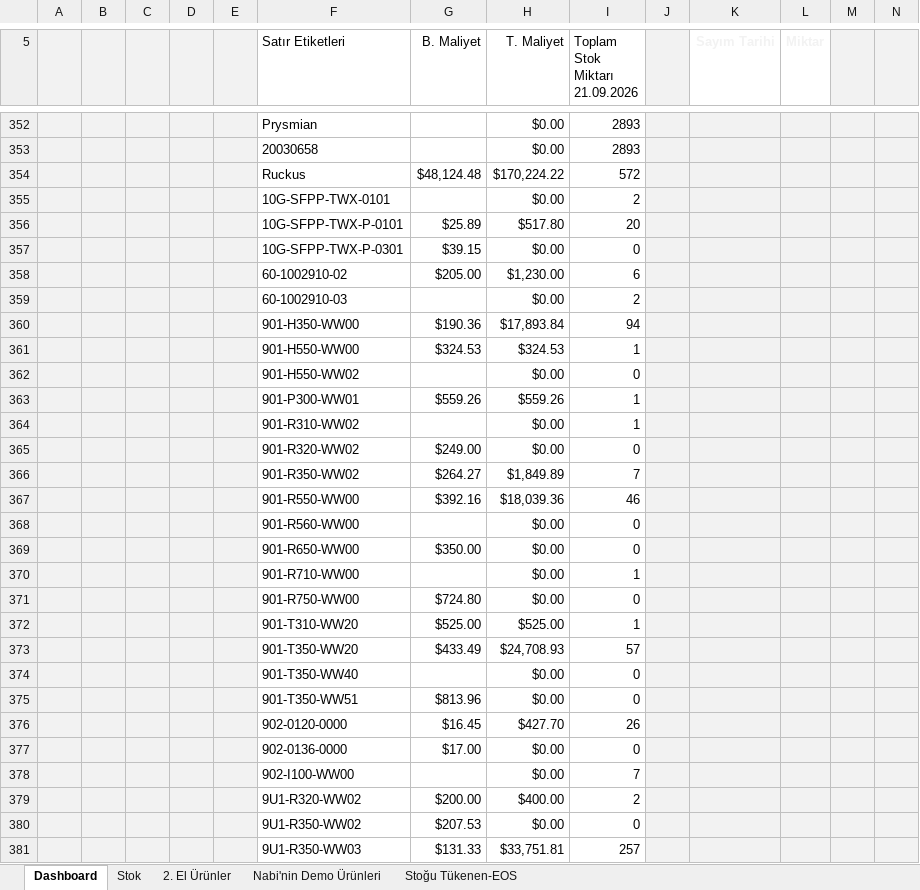
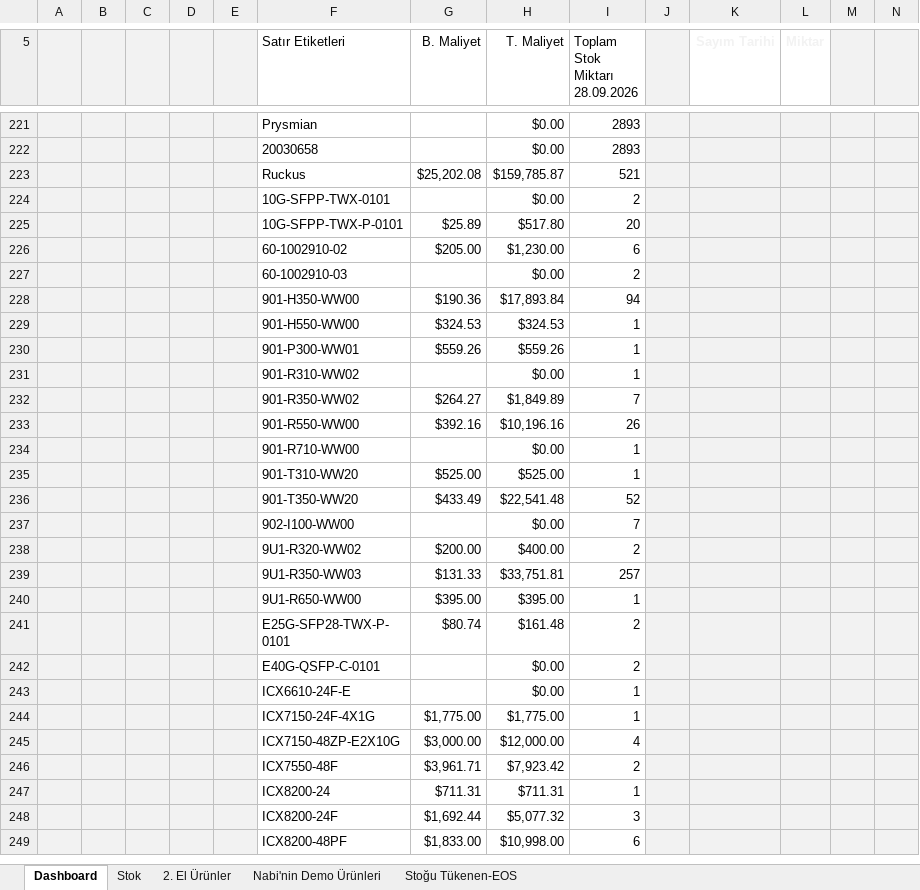
Before and after one commit to emraherbil/F2-Stok, an Excel workbook: Stok Sayım Arşivi-v3.1-Web.xlsm, sheet Dashboard, drawn as a sheet; only a part is shown, gaps mark what is left out; the shorter side is filled out with more unchanged rows; values as stored, in another font and other column widths than the file's, no borders; charts and pictures and table styles not drawn; removed rows and columns are numbered as before the commit, all else as after; rows hold the shown columns only; ↵ is a line break in a cell; the diff covers the shown part only; the diff names each change by its address in the sheet, - before the commit and + after, or states it on an @@ line.

```diff
--- a/Stok Sayım Arşivi-v3.1-Web.xlsm (sheet Dashboard)
+++ b/Stok Sayım Arşivi-v3.1-Web.xlsm (sheet Dashboard)
-I5: Toplam Stok Miktarı ↵ 21.09.2026
+I5: Toplam Stok Miktarı ↵ 28.09.2026
-row 354:  |  |  |  |  | Ruckus | $48,124.48 | $170,224.22 | 572
+row 223:  |  |  |  |  | Ruckus | $25,202.08 | $159,785.87 | 521
-row 357:  |  |  |  |  | 10G-SFPP-TWX-P-0301 | $39.15 | $0.00 | 0
-row 362:  |  |  |  |  | 901-H550-WW02 |  | $0.00 | 0
-row 365:  |  |  |  |  | 901-R320-WW02 | $249.00 | $0.00 | 0
-H233 (T. Maliyet): $18,039.36
+H233 (T. Maliyet): $10,196.16
-I233 (Toplam Stok Miktarı 28.09.2026): 46
+I233 (Toplam Stok Miktarı 28.09.2026): 26
-row 368:  |  |  |  |  | 901-R560-WW00 |  | $0.00 | 0
-row 369:  |  |  |  |  | 901-R650-WW00 | $350.00 | $0.00 | 0
-row 371:  |  |  |  |  | 901-R750-WW00 | $724.80 | $0.00 | 0
-H236 (T. Maliyet): $24,708.93
+H236 (T. Maliyet): $22,541.48
-I236 (Toplam Stok Miktarı 28.09.2026): 57
+I236 (Toplam Stok Miktarı 28.09.2026): 52
-row 374:  |  |  |  |  | 901-T350-WW40 |  | $0.00 | 0
-row 375:  |  |  |  |  | 901-T350-WW51 | $813.96 | $0.00 | 0
-row 376:  |  |  |  |  | 902-0120-0000 | $16.45 | $427.70 | 26
-row 377:  |  |  |  |  | 902-0136-0000 | $17.00 | $0.00 | 0
-row 380:  |  |  |  |  | 9U1-R350-WW02 | $207.53 | $0.00 | 0
```
Also changed, not shown: other rows of this sheet, sheet Stok, formulas that keep their value, hidden cells, charts or pictures.
